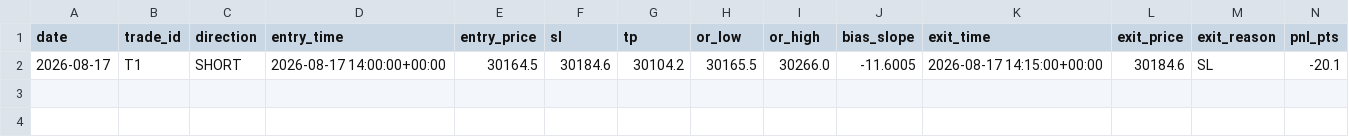
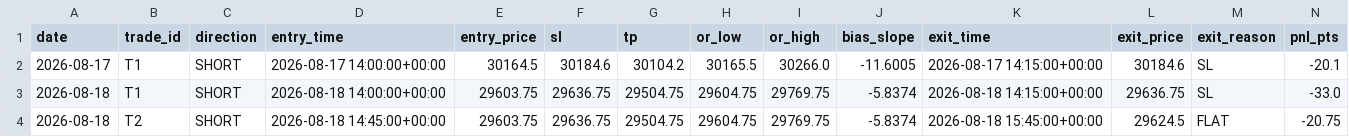
Before and after one commit to A88R345/orb-sim, a CSV file: data/trades_sim.csv, drawn as a sheet; only a part is shown; rows hold the shown columns only; the diff names each change by its address in the sheet, - before the commit and + after, or states it on an @@ line.

```diff
--- a/data/trades_sim.csv
+++ b/data/trades_sim.csv
+row 3: 2026-08-18 | T1 | SHORT | 2026-08-18 14:00:00+00:00 | 29603.75 | 29636.75 | 29504.75 | 29604.75 | 29769.75 | -5.8374 | 2026-08-18 14:15:00+00:00 | 29636.75 | SL | -33.0
+row 4: 2026-08-18 | T2 | SHORT | 2026-08-18 14:45:00+00:00 | 29603.75 | 29636.75 | 29504.75 | 29604.75 | 29769.75 | -5.8374 | 2026-08-18 15:45:00+00:00 | 29624.5 | FLAT | -20.75
```
